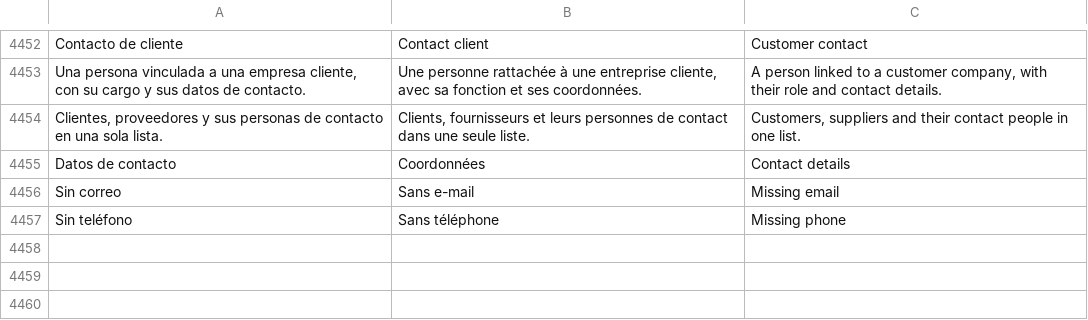
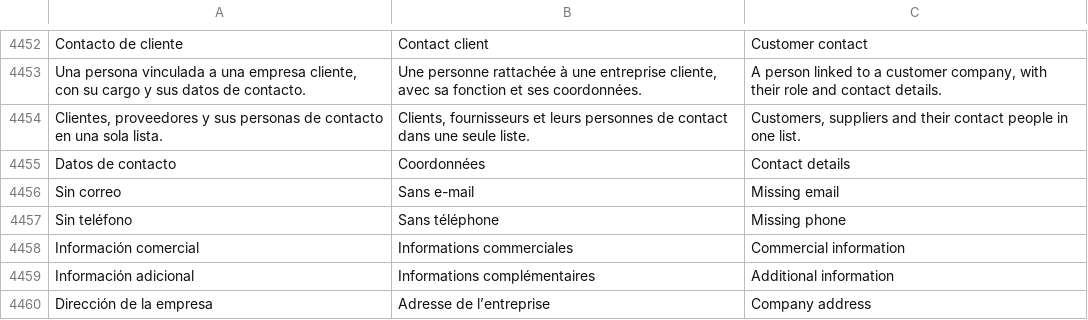
Before and after one commit to lisciandraj/Pro-manager-Gama, a TSV file: locales/catalog.tsv, drawn as a sheet; only a part is shown, gaps mark what is left out; the diff names each change by its address in the sheet, - before the commit and + after, or states it on an @@ line.

Commit message:
Unify contact addresses and prepare surveys for selected contacts

```diff
--- a/locales/catalog.tsv
+++ b/locales/catalog.tsv
+row 4458: Información comercial | Informations commerciales | Commercial information
+row 4459: Información adicional | Informations complémentaires | Additional information
+row 4460: Dirección de la empresa | Adresse de l’entreprise | Company address
```
Also changed, not shown: 36 other files.
